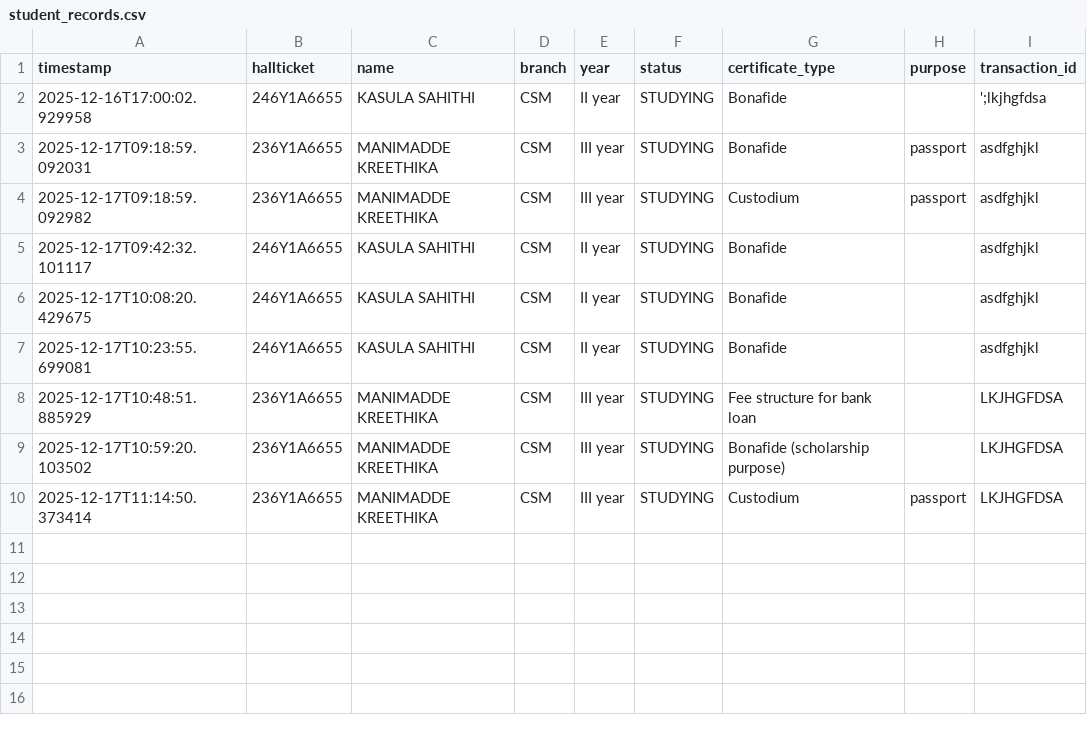
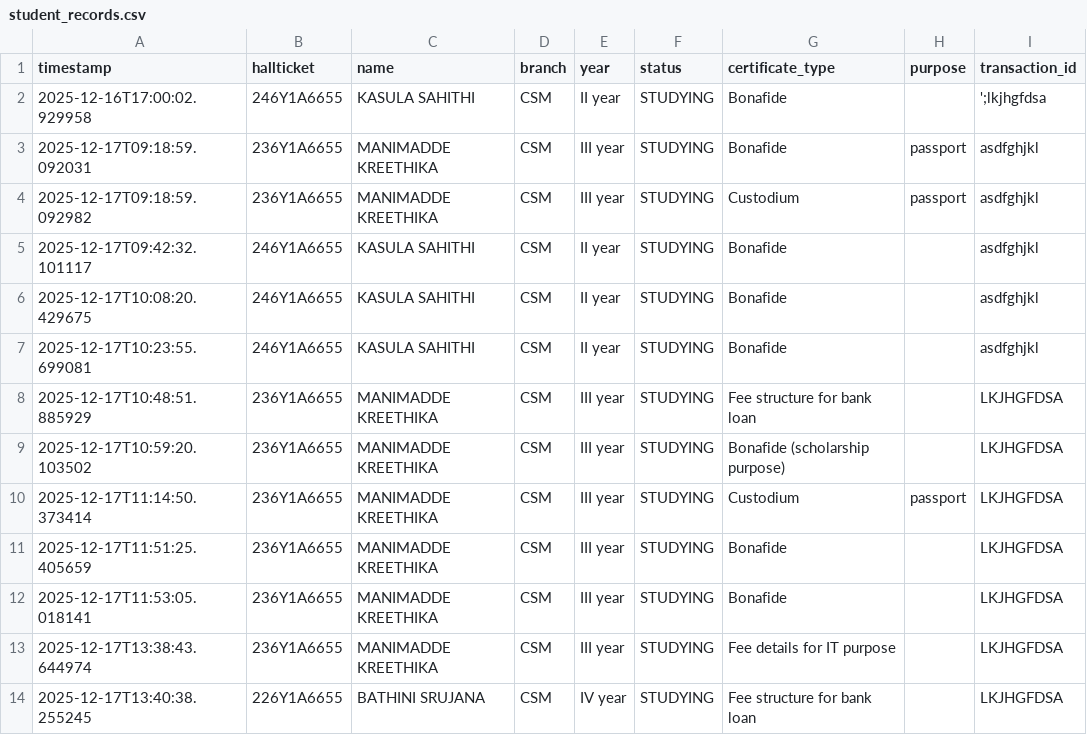
Before and after one commit to sahithya008/CERTIFICATES-GENERATOR, a CSV file: logs/student_records.csv, drawn as a sheet.

```diff
--- a/logs/student_records.csv
+++ b/logs/student_records.csv
@@ -10 +10,5 @@ timestamp,hallticket,name,branch,year,status,certificate_type,purpose,transactio
 2025-12-17T11:14:50.373414,236Y1A6655,MANIMADDE KREETHIKA,CSM,III year,STUDYING,Custodium,passport,LKJHGFDSA
+2025-12-17T11:51:25.405659,236Y1A6655,MANIMADDE KREETHIKA,CSM,III year,STUDYING,Bonafide,,LKJHGFDSA
+2025-12-17T11:53:05.018141,236Y1A6655,MANIMADDE KREETHIKA,CSM,III year,STUDYING,Bonafide,,LKJHGFDSA
+2025-12-17T13:38:43.644974,236Y1A6655,MANIMADDE KREETHIKA,CSM,III year,STUDYING,Fee details for IT purpose,,LKJHGFDSA
+2025-12-17T13:40:38.255245,226Y1A6655,BATHINI SRUJANA,CSM,IV year,STUDYING,Fee structure for bank loan,,LKJHGFDSA
```
Also changed, not shown: logs/certificate_audit_log.csv, 7 other files.
